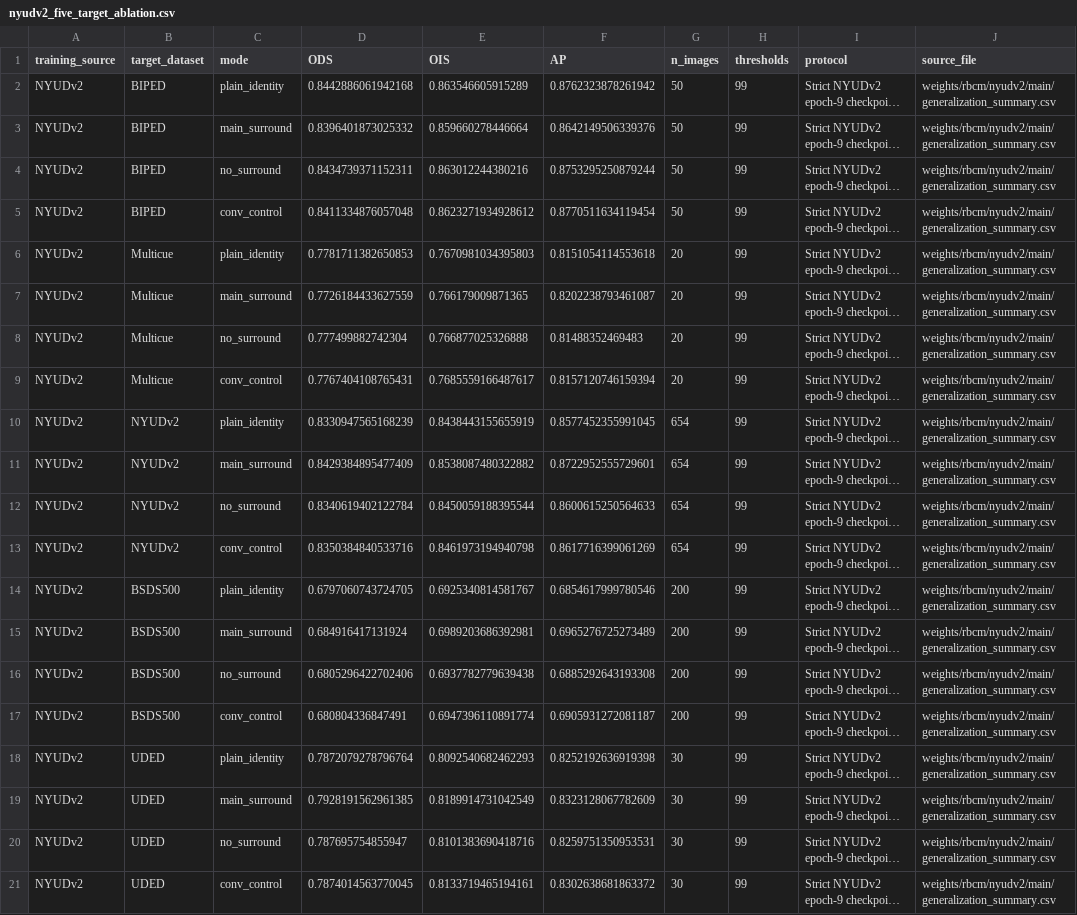
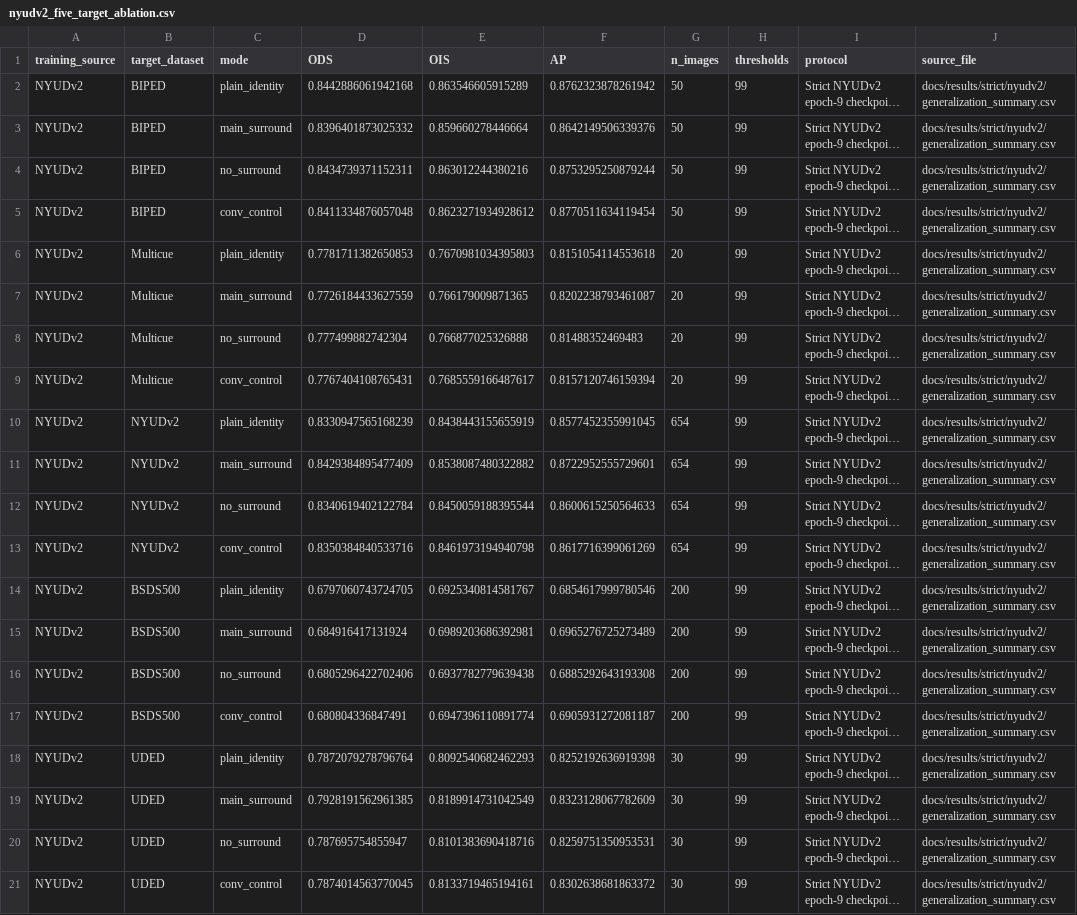
Before and after one commit to liukaiming6563/RBCM-Edge, a CSV file: docs/results/strict/tables/nyudv2_five_target_ablation.csv, drawn as a sheet; long unchanged cells end in …; the diff names each change by its address in the sheet, - before the commit and + after, or states it on an @@ line.

```diff
--- a/docs/results/strict/tables/nyudv2_five_target_ablation.csv
+++ b/docs/results/strict/tables/nyudv2_five_target_ablation.csv
-J2:J21 (source_file): weights/rbcm/nyudv2/main/generalization_summary.csv
+J2:J21 (source_file): docs/results/strict/nyudv2/generalization_summary.csv
```
Also changed, not shown: MANIFEST_SHA256.csv, docs/results/strict/tables/same_domain_strict.csv, 2 other files.
